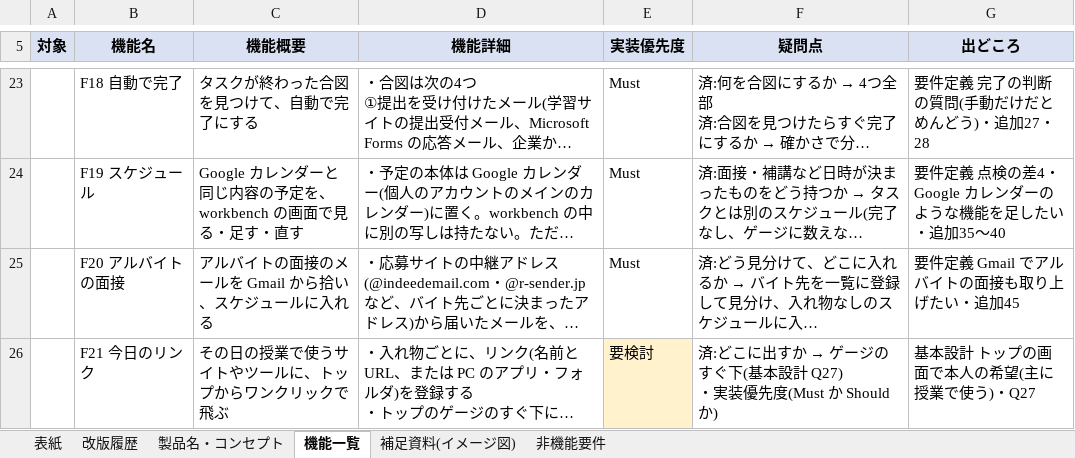
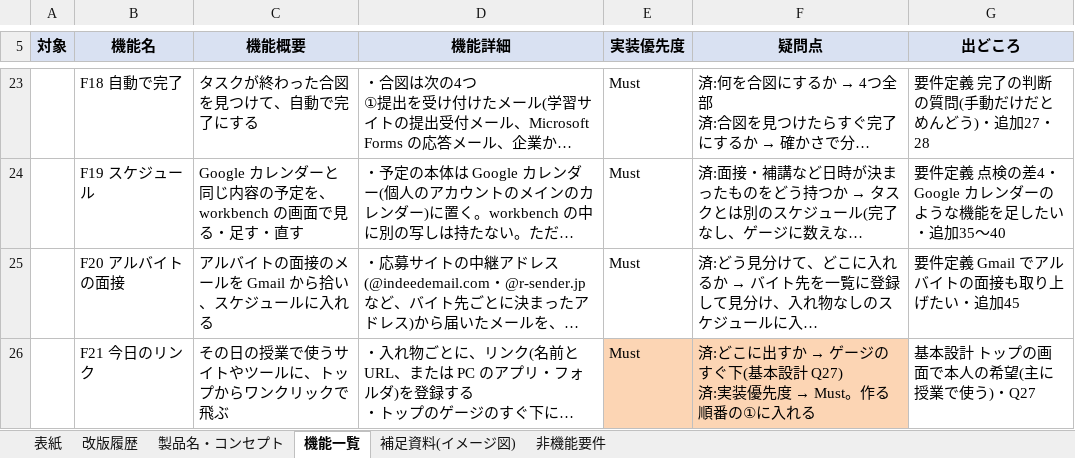
Before and after one commit to K24rs057/workbench, an Excel workbook: docs/requirements-v1.03.xlsx, sheet 機能一覧, drawn as a sheet; only a part is shown, gaps mark what is left out; long unchanged cells end in …; values as stored, in another font and other column widths than the file's, no borders; ↵ is a line break in a cell; the diff names each change by its address in the sheet, - before the commit and + after, or states it on an @@ line.

```diff
--- a/docs/requirements-v1.03.xlsx (sheet 機能一覧)
+++ b/docs/requirements-v1.03.xlsx (sheet 機能一覧)
-E26 (実装優先度): 要検討
+E26 (実装優先度): Must
-E26 fill: #FFF2CC
+E26 fill: #FCD5B4
@@ F26 (疑問点): …設計 Q27) ↵ ・実装優先度(Must か Should か) → …設計 Q27) ↵ 済:実装優先度 → Must。作る順番の①に入れる @@
-F26 fill: none
+F26 fill: #FCD5B4
```
Also changed, not shown: sheet 表紙, docs/concept-v1.01.xlsx, 4 other files.
